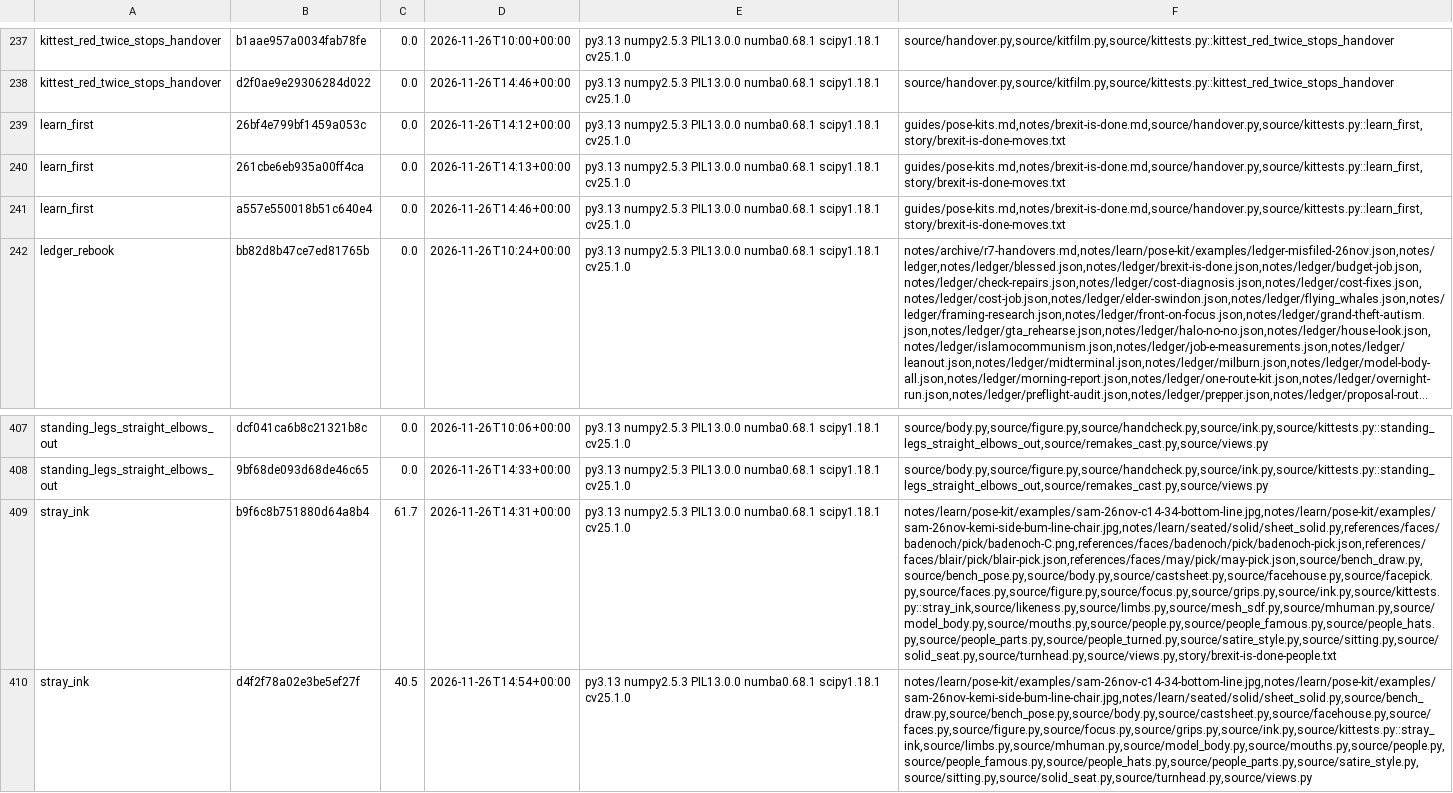
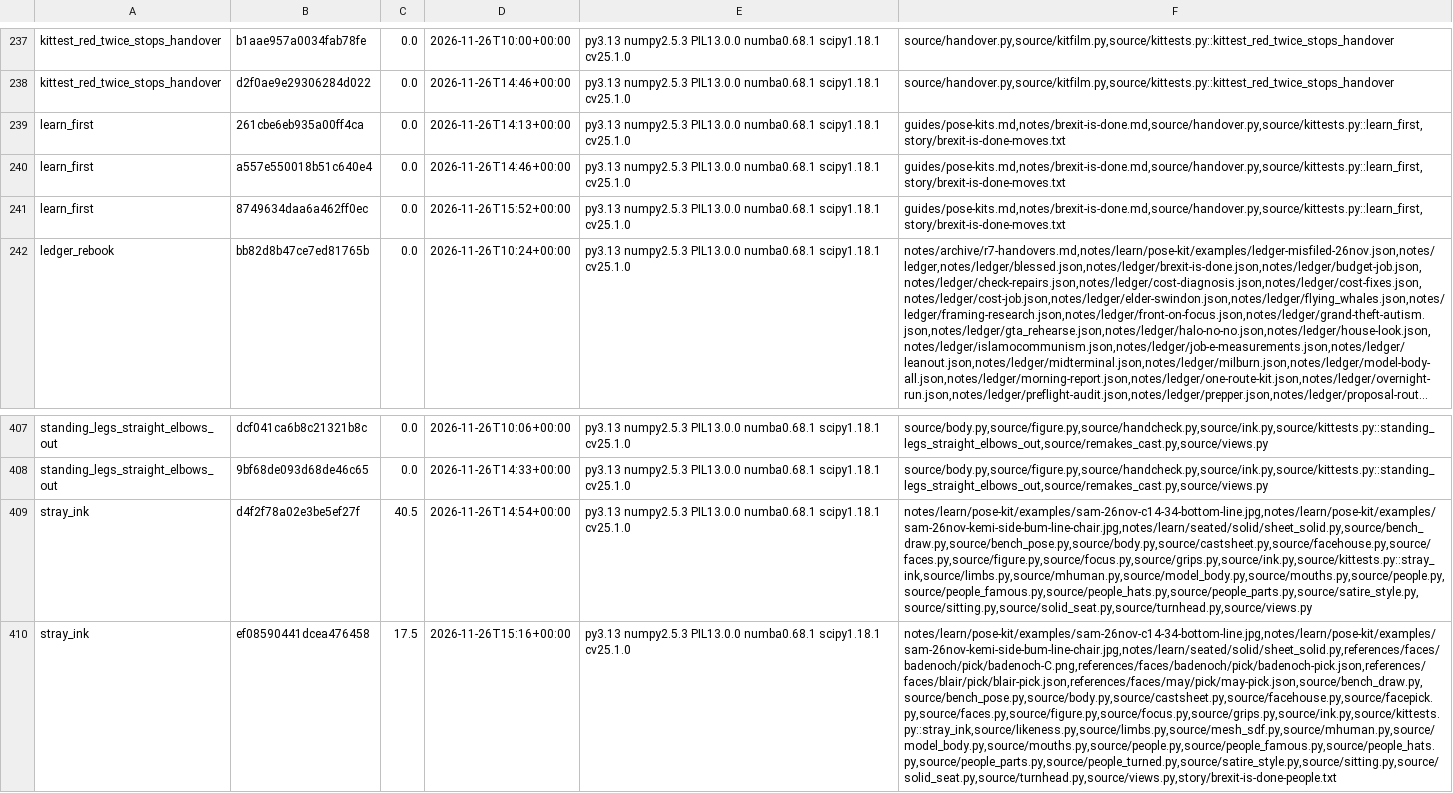
Before and after one commit to SamKearns22/Animation-, a TSV file: notes/kittest-stamps.tsv, drawn as a sheet; only a part is shown, gaps mark what is left out; the shorter side is filled out with more unchanged rows; long unchanged cells end in …; removed rows and columns are numbered as before the commit, all else as after; the diff names each change by its address in the sheet, - before the commit and + after, or states it on an @@ line.

```diff
--- a/notes/kittest-stamps.tsv
+++ b/notes/kittest-stamps.tsv
-row 239: learn_first | 26bf4e799bf1459a053c | 0.0 | 2026-11-26T14:12+00:00 | py3.13 numpy2.5.3 PIL13.0.0 numba0.68.1 scipy1.18.1 cv25.1.0 | guides/pose-kits.md,notes/brexit-is-done.md,source/handover.py,source/kittests.py::learn_first,story/brexit-is-done-moves.txt
+row 241: learn_first | 8749634daa6a462ff0ec | 0.0 | 2026-11-26T15:52+00:00 | py3.13 numpy2.5.3 PIL13.0.0 numba0.68.1 scipy1.18.1 cv25.1.0 | guides/pose-kits.md,notes/brexit-is-done.md,source/handover.py,source/kittests.py::learn_first,story/brexit-is-done-moves.txt
-row 409: stray_ink | b9f6c8b751880d64a8b4 | 61.7 | 2026-11-26T14:31+00:00 | py3.13 numpy2.5.3 PIL13.0.0 numba0.68.1 scipy1.18.1 cv25.1.0 | notes/learn/pose-kit/examples/sam-26nov-c14-34-bottom-line.jpg,notes/learn/pose-kit/examples/sam-26nov-kemi-side-bum-line-chair.jpg,notes/learn/seated/solid/sheet_solid.py,references/faces/badenoch/pick/badenoch-C.png,references/faces/badenoch/pick/badenoch-pick.json,references/faces/blair/pick/blair-pick.json,references/faces/may/pick/may-pick.json,source/bench_draw.py,source/bench_pose.py,source/body.py,source/castsheet.py,source/facehouse.py,source/facepick.py,source/faces.py,source/figure.py,source/focus.py,source/grips.py,source/ink.py,source/kittests.py::stray_ink,source/likeness.py,source/limbs.py,source/mesh_sdf.py,source/mhuman.py,source/model_body.py,source/mouths.py,source/people.py,source/people_famous.py,source/people_hats.py,source/people_parts.py,source/people_turned.py,source/satire_style.py,source/sitting.py,source/solid_seat.py,source/turnhead.py,source/views.py,story/brexit-is-done-people.txt
```
Also changed, not shown: 13 other files.
